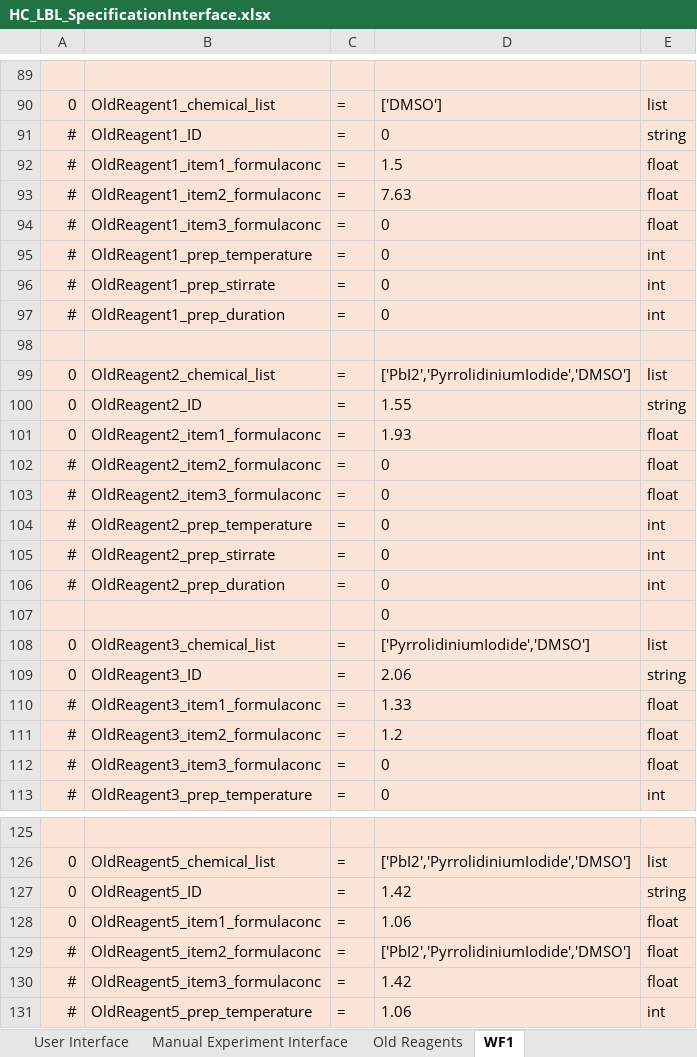
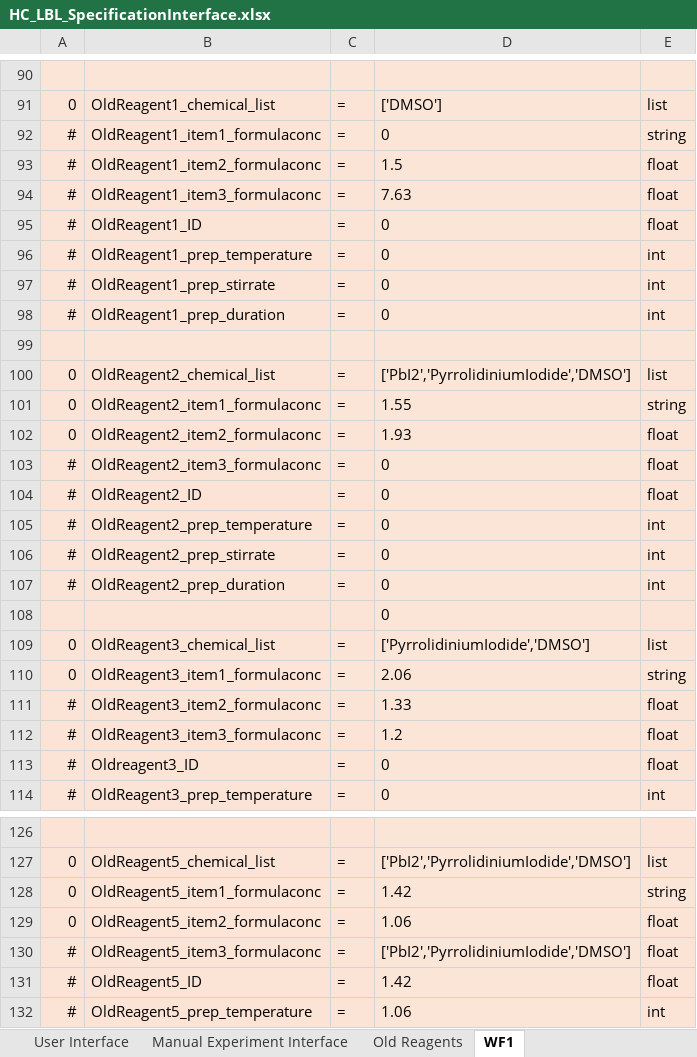
Before and after one commit to darkreactions/ESCALATE_Capture, an Excel workbook: HC_LBL_SpecificationInterface.xlsx, sheet WF1, drawn as a sheet; only a part is shown, gaps mark what is left out; values as stored, in another font and other column widths than the file's, no borders; removed rows and columns are numbered as before the commit, all else as after; the diff covers the shown part only; the diff names each change by its address in the sheet, - before the commit and + after, or states it on an @@ line.

```diff
--- a/HC_LBL_SpecificationInterface.xlsx (sheet WF1)
+++ b/HC_LBL_SpecificationInterface.xlsx (sheet WF1)
-row 91: # | OldReagent1_ID | = | 0 | string
-D92: 1.5
+D92: 0
-E92: float
+E92: string
-D93: 7.63
+D93: 1.5
-D94: 0
+D94: 7.63
+row 95: # | OldReagent1_ID | = | 0 | float
-row 100: 0 | OldReagent2_ID | = | 1.55 | string
-D101: 1.93
+D101: 1.55
-E101: float
+E101: string
-A102: #
+A102: 0
-D102: 0
+D102: 1.93
+row 104: # | OldReagent2_ID | = | 0 | float
-row 109: 0 | OldReagent3_ID | = | 2.06 | string
-A110: #
+A110: 0
-D110: 1.33
+D110: 2.06
-E110: float
+E110: string
-D111: 1.2
+D111: 1.33
-D112: 0
+D112: 1.2
+row 113: # | Oldreagent3_ID | = | 0 | float
-row 127: 0 | OldReagent5_ID | = | 1.42 | string
-D128: 1.06
+D128: 1.42
-E128: float
+E128: string
-A129: #
+A129: 0
-D129: ['PbI2','PyrrolidiniumIodide','DMSO']
+D129: 1.06
-D130: 1.42
+D130: ['PbI2','PyrrolidiniumIodide','DMSO']
+row 131: # | OldReagent5_ID | = | 1.42 | float
```
Also changed, not shown: 4 added rows, 3 removed rows and 10 edited cells elsewhere in this sheet, formulas that keep their value.
